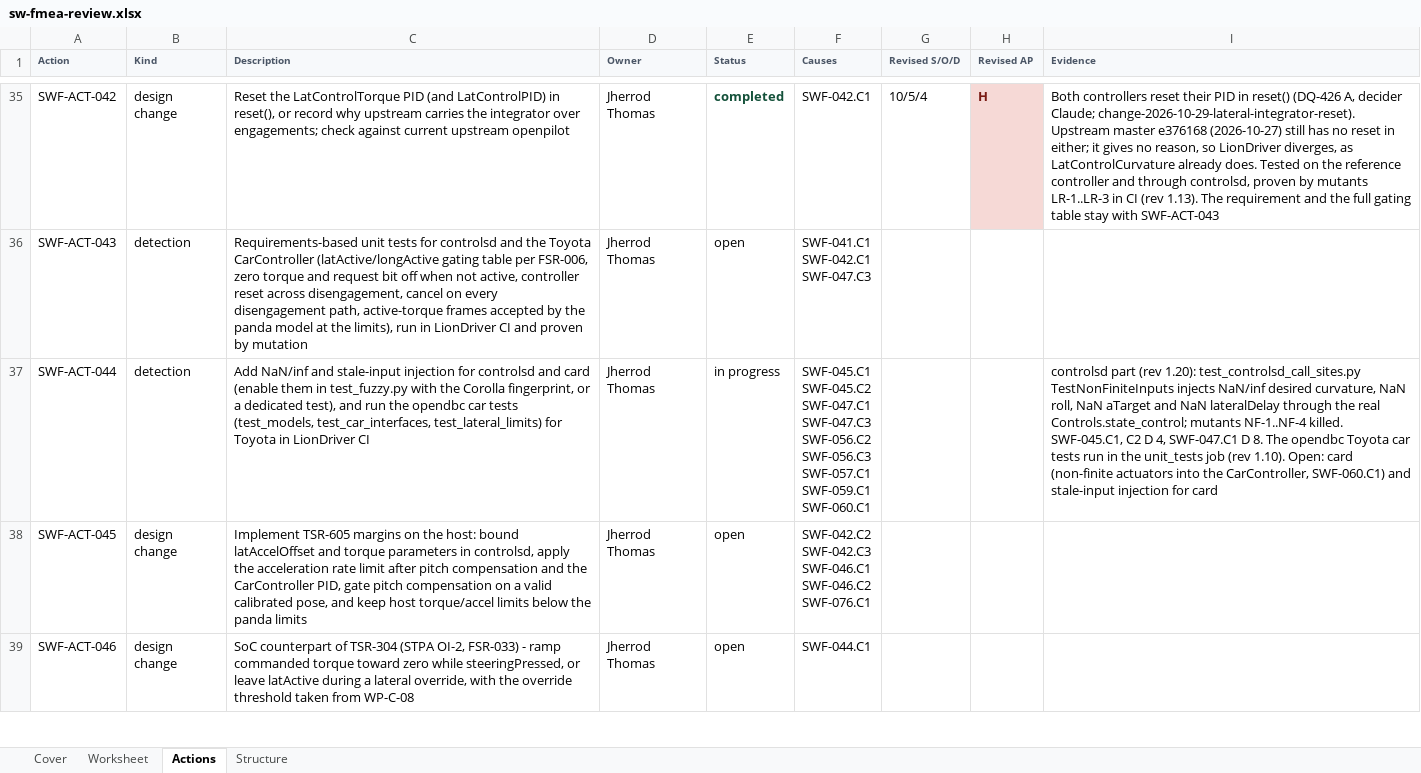
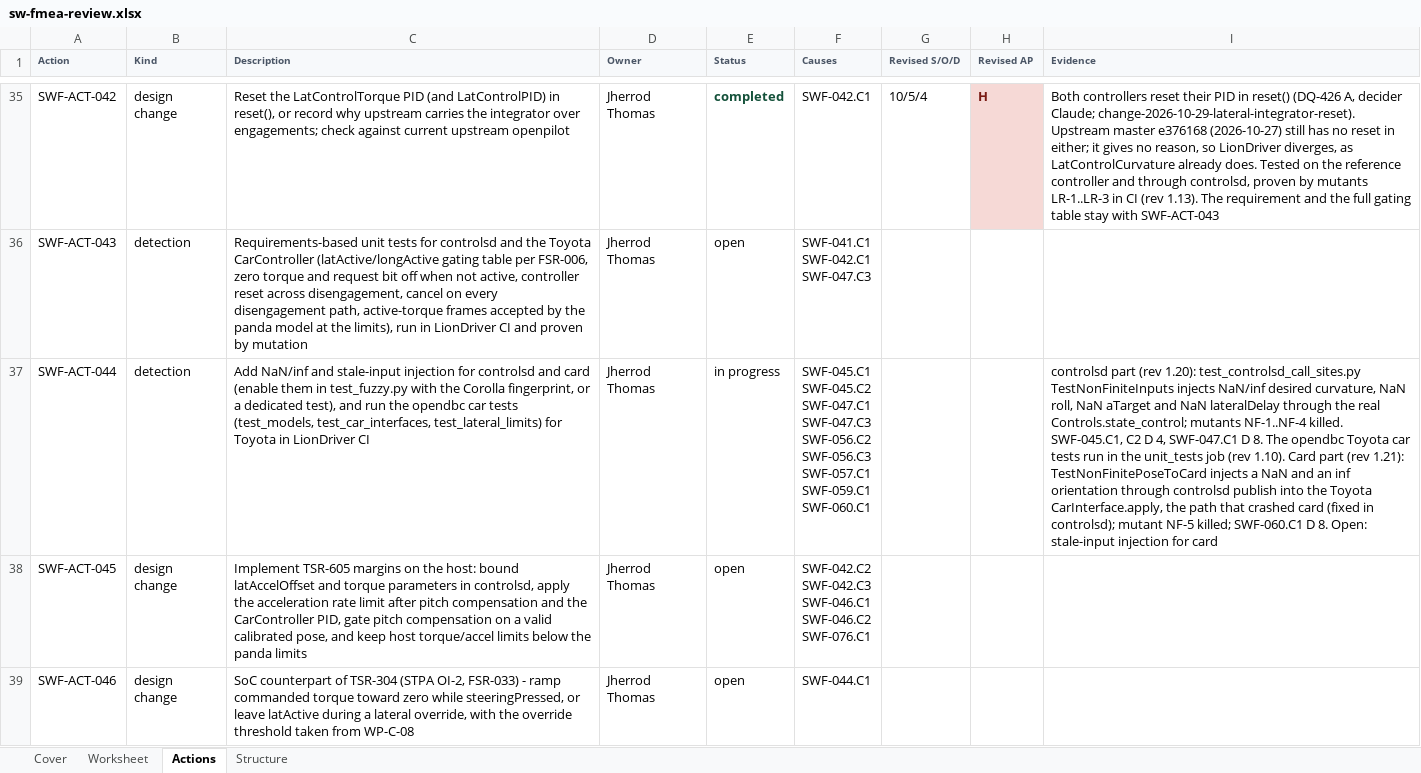
Before and after one commit to jherrodthomas/LionDriver, an Excel workbook: assurance/08-analyses/fmea/exports/review/sw-fmea-review.xlsx, sheet Actions, drawn as a sheet; only a part is shown, gaps mark what is left out; values as stored, in another font and other column widths than the file's, no borders; the diff names each change by its address in the sheet, - before the commit and + after, or states it on an @@ line.

```diff
--- a/assurance/08-analyses/fmea/exports/review/sw-fmea-review.xlsx (sheet Actions)
+++ b/assurance/08-analyses/fmea/exports/review/sw-fmea-review.xlsx (sheet Actions)
-I37 (Evidence): …(rev 1.10). Open: card (non-finite actuators into the CarController, SWF-060.C1) and stale-input injection…
+I37 (Evidence): …(rev 1.10). Card part (rev 1.21): TestNonFinitePoseToCard injects a NaN and an inf orientation through controlsd publish into the Toyota CarInterface.apply, the path that crashed card (fixed in controlsd); mutant NF-5 killed; SWF-060.C1 D 8. Open: stale-input injection…
```
Also changed, not shown: sheet Worksheet, sheet Cover, 52 other files.
